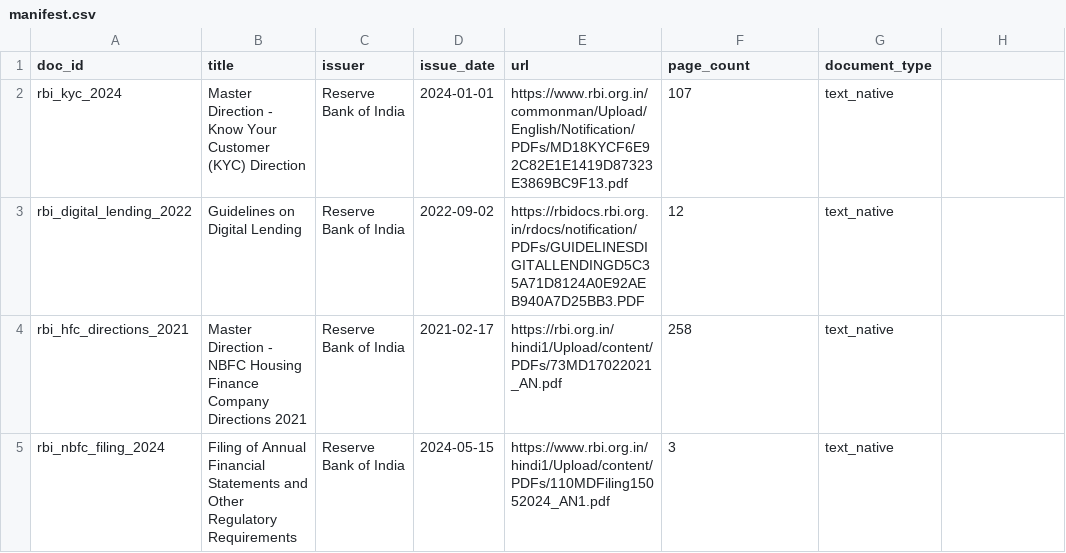
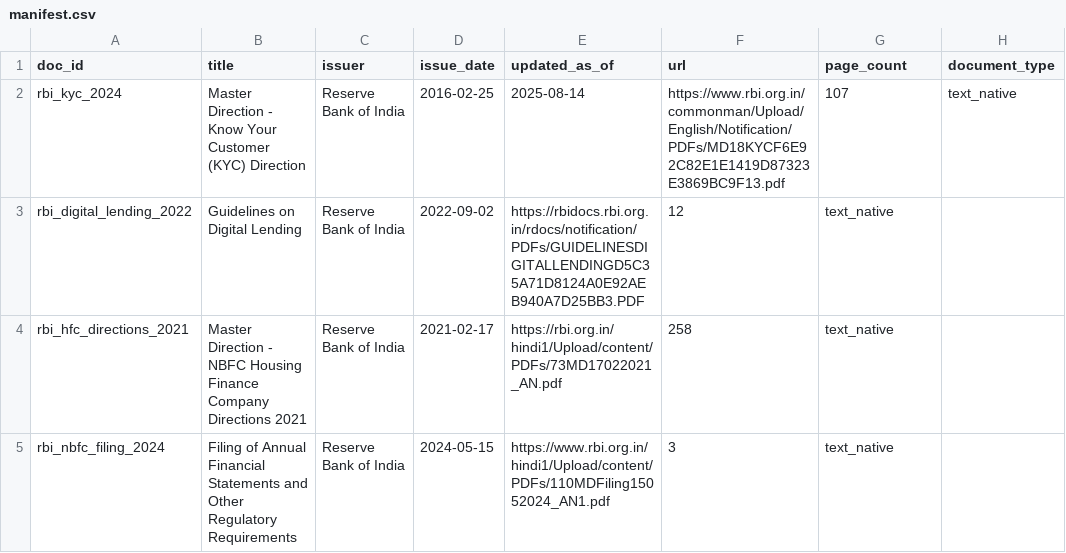
Before and after one commit to Aloy17/Policy-Lens, a CSV file: data/manifest.csv, drawn as a sheet; only a part is shown.

Commit message:
Correct KYC source issue and consolidation dates

```diff
--- a/data/manifest.csv
+++ b/data/manifest.csv
@@ -1,3 +1,3 @@
-doc_id,title,issuer,issue_date,url,page_count,document_type
-rbi_kyc_2024,Master Direction - Know Your Customer (KYC) Direction,Reserve Bank of India,2024-01-01,https://www.rbi.org.in/commonman/Upload/English/Notification/PDFs/MD18KYCF6E92C82E1E1419D87323E3869BC9F13.pdf,107,text_native
+doc_id,title,issuer,issue_date,updated_as_of,url,page_count,document_type
+rbi_kyc_2024,Master Direction - Know Your Customer (KYC) Direction,Reserve Bank of India,2016-02-25,2025-08-14,https://www.rbi.org.in/commonman/Upload/English/Notification/PDFs/MD18KYCF6E92C82E1E1419D87323E3869BC9F13.pdf,107,text_native
 rbi_digital_lending_2022,Guidelines on Digital Lending,Reserve Bank of India,2022-09-02,https://rbidocs.rbi.org.in/rdocs/notification/PDFs/GUIDELINESDIGITALLENDINGD5C35A71D8124A0E92AEB940A7D25BB3.PDF,12,text_native
```
